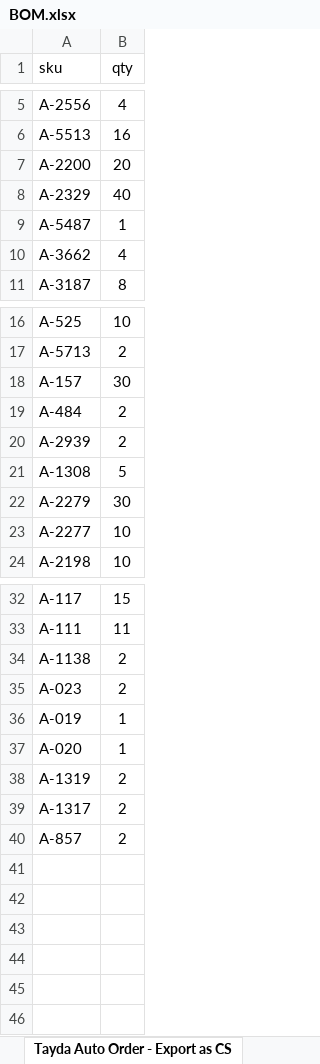
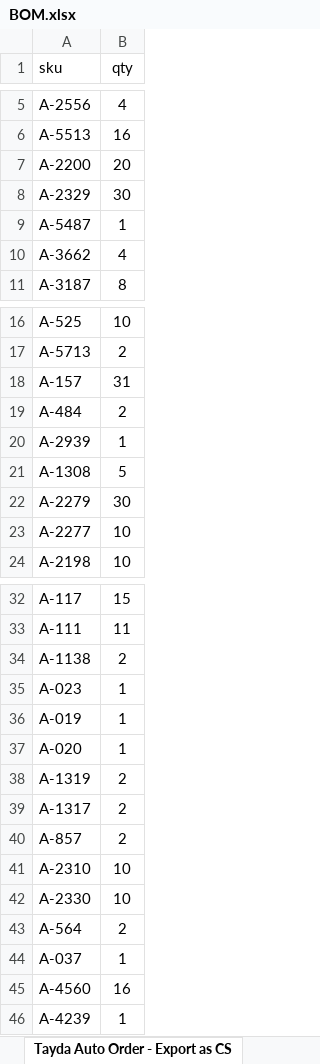
Before and after one commit to musicdevghost/eurorack, an Excel workbook: LEO LEO - MATRIX STAGE PROGRAMMER/BOM.xlsx, sheet Tayda Auto Order - Export as CS, drawn as a sheet; only a part is shown, gaps mark what is left out; values as stored, in another font and other column widths than the file's, no borders; charts and pictures not drawn; the diff names each change by its address in the sheet, - before the commit and + after, or states it on an @@ line.

```diff
--- a/LEO LEO - MATRIX STAGE PROGRAMMER/BOM.xlsx (sheet Tayda Auto Order - Export as CS)
+++ b/LEO LEO - MATRIX STAGE PROGRAMMER/BOM.xlsx (sheet Tayda Auto Order - Export as CS)
-B8 (qty): 40
+B8 (qty): 30
-B18 (qty): 30
+B18 (qty): 31
-B20 (qty): 2
+B20 (qty): 1
-B35 (qty): 2
+B35 (qty): 1
+row 41: A-2310 | 10
+row 42: A-2330 | 10
+row 43: A-564 | 2
+row 44: A-037 | 1
+row 45: A-4560 | 16
+row 46: A-4239 | 1
```
Also changed, not shown: sheet MAIN, sheet CONTROL, 2 other files.
